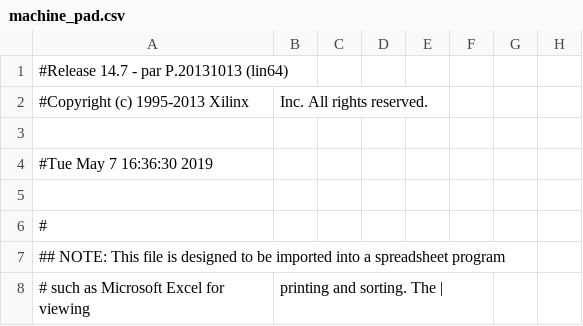
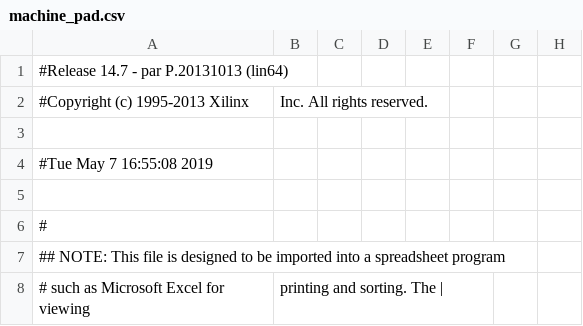
Before and after one commit to Ed-Hong/fpga-proc, a CSV file: proj/machine_pad.csv, drawn as a sheet; only a part is shown; the diff names each change by its address in the sheet, - before the commit and + after, or states it on an @@ line.

```diff
--- a/proj/machine_pad.csv
+++ b/proj/machine_pad.csv
-A4: #Tue May 7 16:36:30 2019
+A4: #Tue May 7 16:55:08 2019
```
Also changed, not shown: 43 other files.
